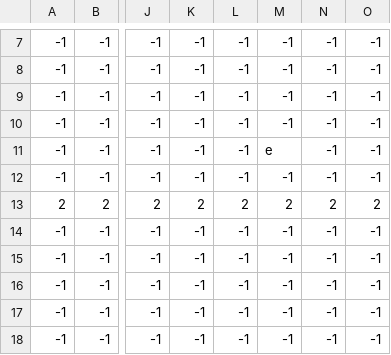
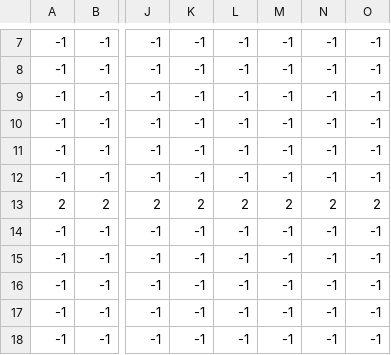
Before and after one commit to willhlm/happy_ville, a CSV file: Tiled/Level1.csv, drawn as a sheet; only a part is shown, gaps mark what is left out; the diff names each change by its address in the sheet, - before the commit and + after, or states it on an @@ line.

```diff
--- a/Tiled/Level1.csv
+++ b/Tiled/Level1.csv
-M11: e
+M11: -1
```
Also changed, not shown: 4 other files.
